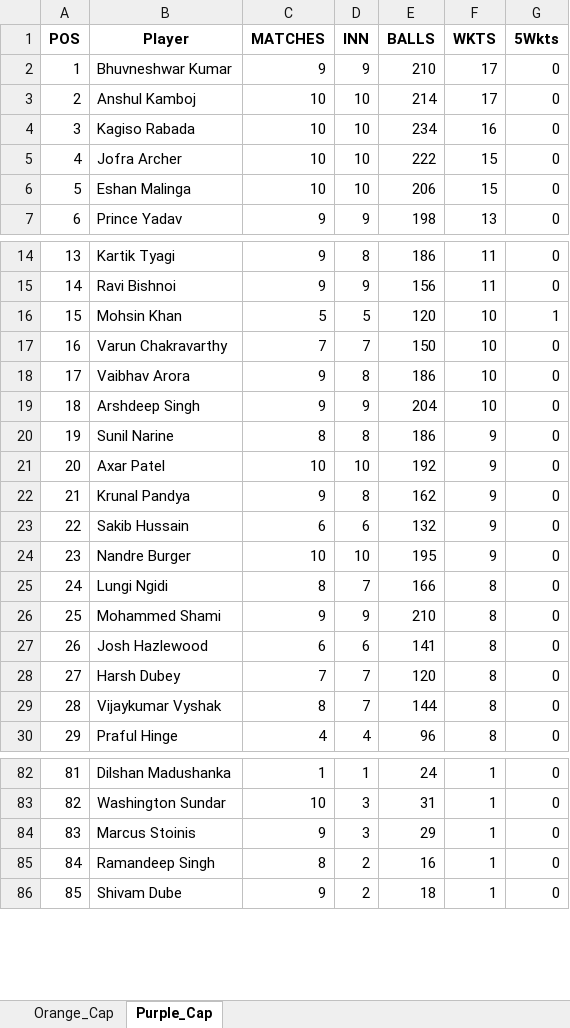
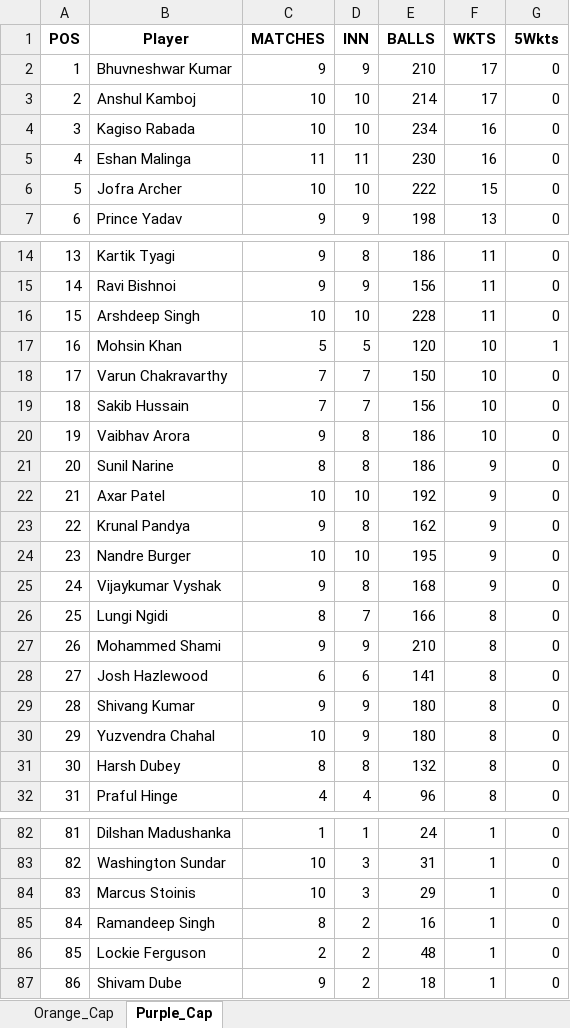
Before and after one commit to aaravmody/shroff-hundred-auction, an Excel workbook: ipl_stats_2026.xlsx, sheet Purple_Cap, drawn as a sheet; only a part is shown, gaps mark what is left out; values as stored, in another font and other column widths than the file's, no borders; removed rows and columns are numbered as before the commit, all else as after; the diff covers the shown part only; the diff names each change by its address in the sheet, - before the commit and + after, or states it on an @@ line.

```diff
--- a/ipl_stats_2026.xlsx (sheet Purple_Cap)
+++ b/ipl_stats_2026.xlsx (sheet Purple_Cap)
+row 5: 4 | Eshan Malinga | 11 | 11 | 230 | 16 | 0
@@ column A (POS) renumbered from row 6 down @@
-row 6: 5 | Eshan Malinga | 10 | 10 | 206 | 15 | 0
+row 16: 15 | Arshdeep Singh | 10 | 10 | 228 | 11 | 0
+row 19: 18 | Sakib Hussain | 7 | 7 | 156 | 10 | 0
-row 19: 18 | Arshdeep Singh | 9 | 9 | 204 | 10 | 0
-row 23: 22 | Sakib Hussain | 6 | 6 | 132 | 9 | 0
+row 25: 24 | Vijaykumar Vyshak | 9 | 8 | 168 | 9 | 0
+row 29: 28 | Shivang Kumar | 9 | 9 | 180 | 8 | 0
+row 30: 29 | Yuzvendra Chahal | 10 | 9 | 180 | 8 | 0
-C31 (MATCHES): 7
+C31 (MATCHES): 8
-D31 (INN): 7
+D31 (INN): 8
-E31 (BALLS): 120
+E31 (BALLS): 132
-row 29: 28 | Vijaykumar Vyshak | 8 | 7 | 144 | 8 | 0
-C84 (MATCHES): 9
+C84 (MATCHES): 10
+row 86: 85 | Lockie Ferguson | 2 | 2 | 48 | 1 | 0
```
Also changed, not shown: 3 added rows, 5 removed rows and 1 edited cell elsewhere in this sheet, sheet Orange_Cap, IPL_Fantasy_Points.xlsx, 3 other files.
